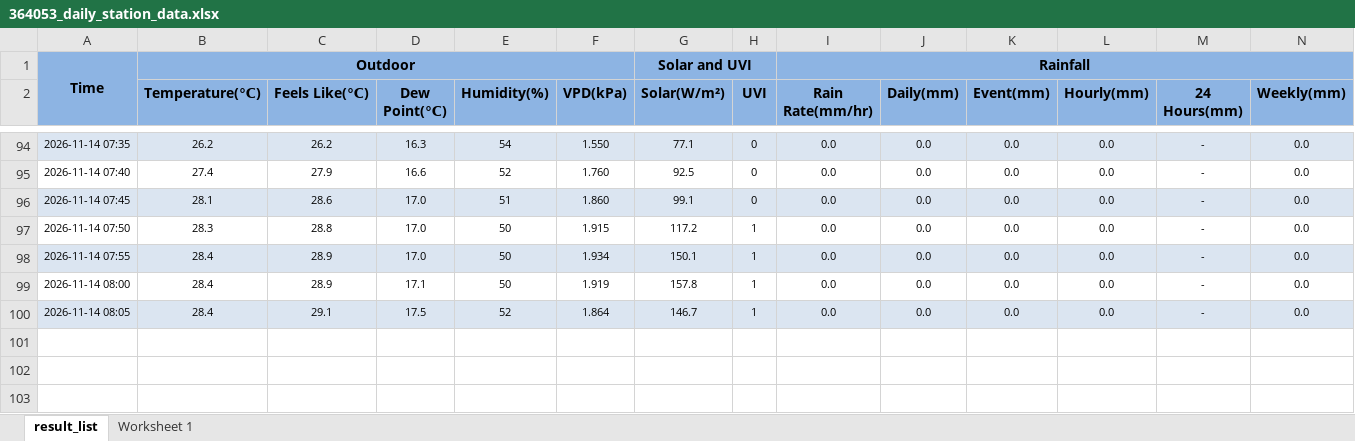
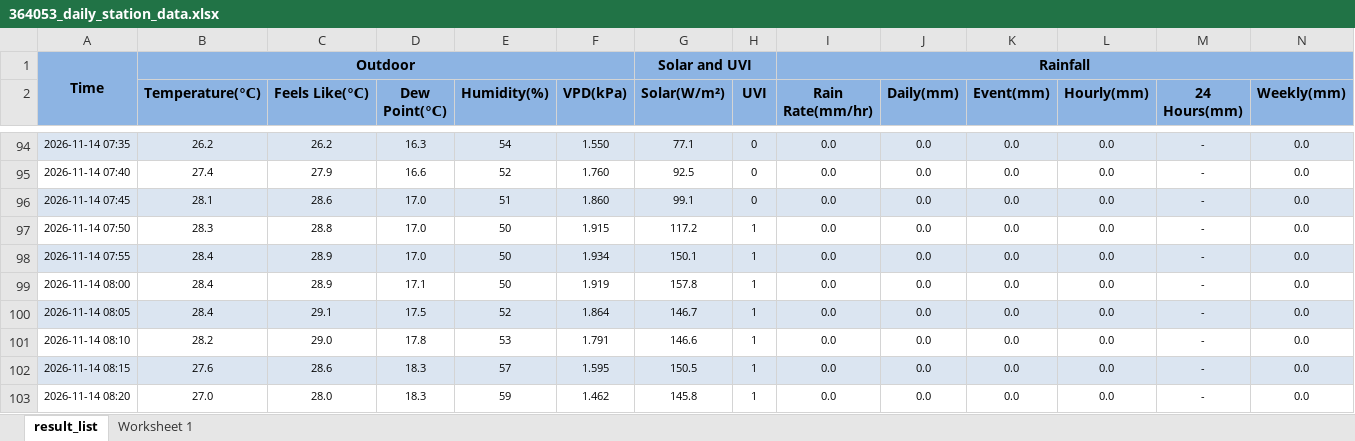
Before and after one commit to intasalta/daza, an Excel workbook: 364053_daily_station_data.xlsx, sheet result_list, drawn as a sheet; only a part is shown, gaps mark what is left out; values as stored, in another font and other column widths than the file's, no borders; rows hold the shown columns only; the diff names each change by its address in the sheet, - before the commit and + after, or states it on an @@ line.

```diff
--- a/364053_daily_station_data.xlsx (sheet result_list)
+++ b/364053_daily_station_data.xlsx (sheet result_list)
+row 101: 2026-11-14 08:10 | 28.2 | 29.0 | 17.8 | 53 | 1.791 | 146.6 | 1 | 0.0 | 0.0 | 0.0 | 0.0 | - | 0.0
+row 102: 2026-11-14 08:15 | 27.6 | 28.6 | 18.3 | 57 | 1.595 | 150.5 | 1 | 0.0 | 0.0 | 0.0 | 0.0 | - | 0.0
+row 103: 2026-11-14 08:20 | 27.0 | 28.0 | 18.3 | 59 | 1.462 | 145.8 | 1 | 0.0 | 0.0 | 0.0 | 0.0 | - | 0.0
```
Also changed, not shown: 2 other files.
